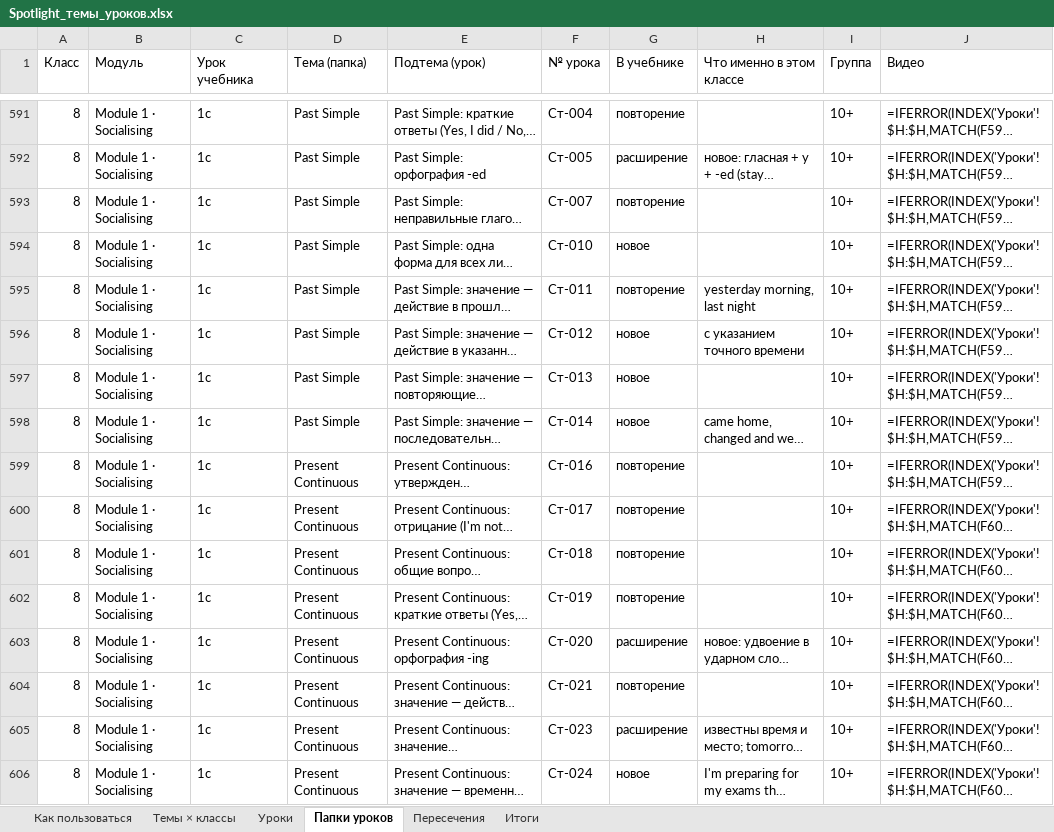
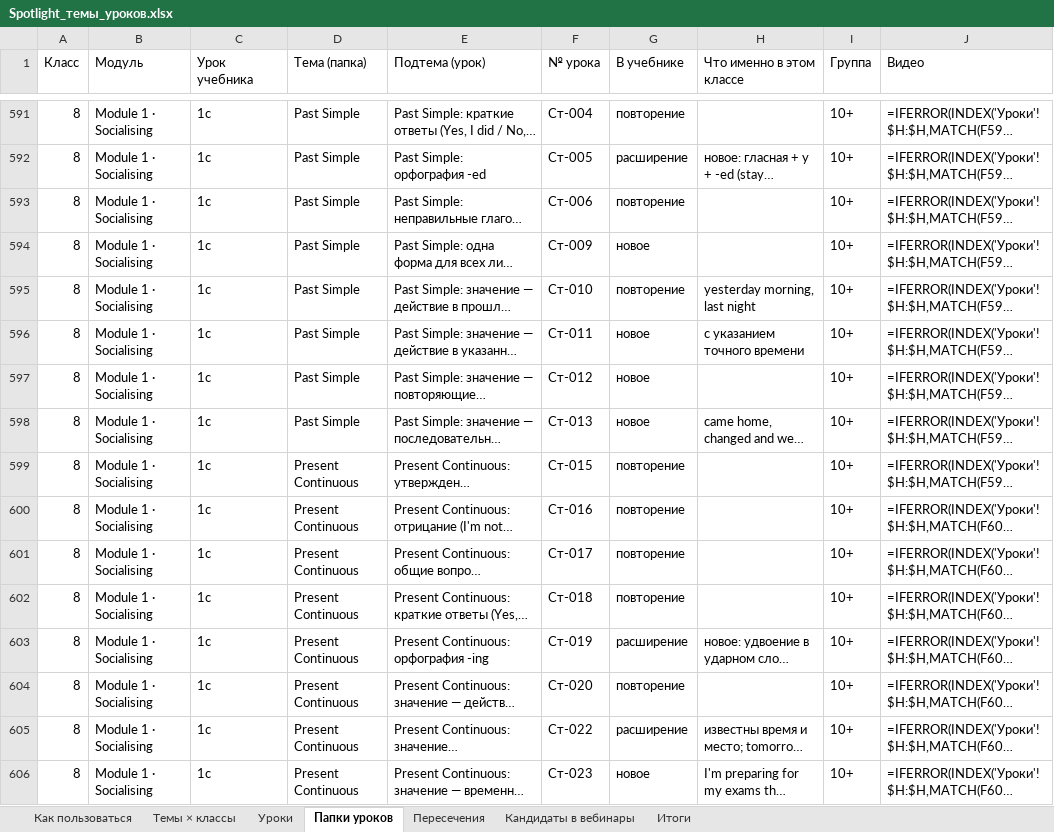
Before and after one commit to wowspeakschool-lang/classroom, an Excel workbook: spotlight/Spotlight_темы_уроков.xlsx, sheet Папки уроков, drawn as a sheet; only a part is shown, gaps mark what is left out; long unchanged cells end in …; values as stored, in another font and other column widths than the file's, no cell formats; formulas without a stored value are shown as written; conditional formats not drawn; the diff covers the shown part only; the diff names each change by its address in the sheet, - before the commit and + after, or states it on an @@ line.

```diff
--- a/spotlight/Spotlight_темы_уроков.xlsx (sheet Папки уроков)
+++ b/spotlight/Spotlight_темы_уроков.xlsx (sheet Папки уроков)
+sheet tab: Кандидаты в вебинары
-F593 (№ урока): Ст-007
+F593 (№ урока): Ст-006
-F594 (№ урока): Ст-010
+F594 (№ урока): Ст-009
-F595 (№ урока): Ст-011
+F595 (№ урока): Ст-010
-F596 (№ урока): Ст-012
+F596 (№ урока): Ст-011
-F597 (№ урока): Ст-013
+F597 (№ урока): Ст-012
-F598 (№ урока): Ст-014
+F598 (№ урока): Ст-013
-F599 (№ урока): Ст-016
+F599 (№ урока): Ст-015
-F600 (№ урока): Ст-017
+F600 (№ урока): Ст-016
-F601 (№ урока): Ст-018
+F601 (№ урока): Ст-017
-F602 (№ урока): Ст-019
+F602 (№ урока): Ст-018
-F603 (№ урока): Ст-020
+F603 (№ урока): Ст-019
-F604 (№ урока): Ст-021
+F604 (№ урока): Ст-020
-F605 (№ урока): Ст-023
+F605 (№ урока): Ст-022
-F606 (№ урока): Ст-024
+F606 (№ урока): Ст-023
```
Also changed, not shown: 1932 edited cells elsewhere in this sheet, sheet Уроки, sheet Темы × классы, sheet Итоги, sheet Как пользоваться, cell formats, spotlight/Вебинары_опись.xlsx, 5 other files.
